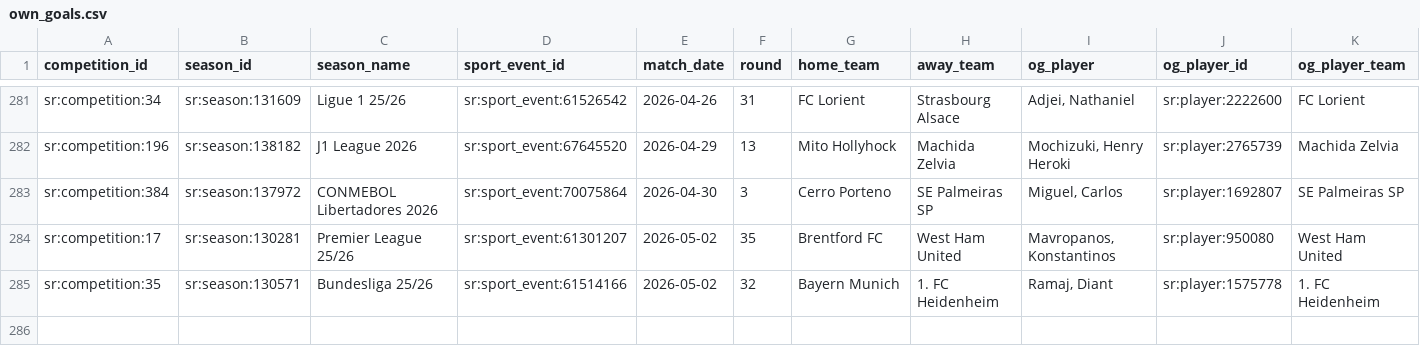
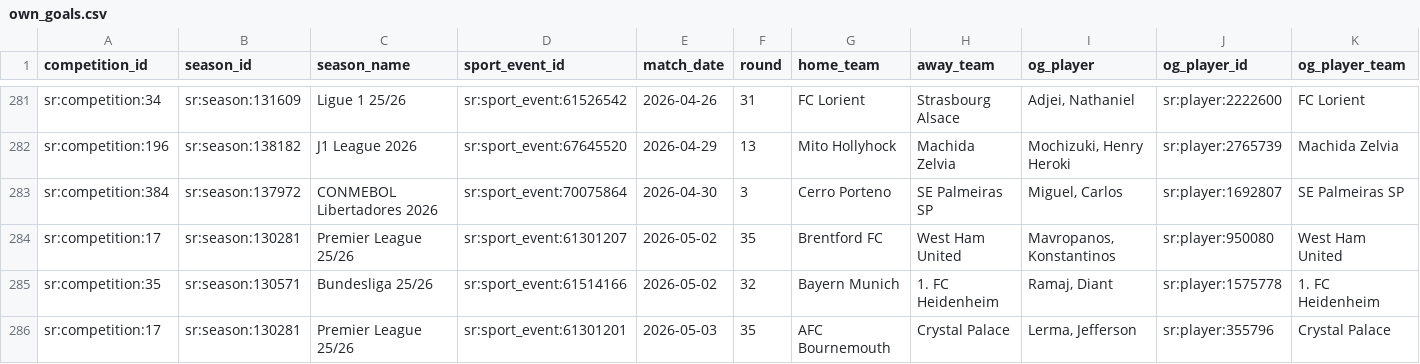
Before and after one commit to laneashipley-create/25-26-Tier-1-Soccer-Database, a CSV file: data/own_goals.csv, drawn as a sheet; only a part is shown, gaps mark what is left out; rows hold the shown columns only; the diff names each change by its address in the sheet, - before the commit and + after, or states it on an @@ line.

```diff
--- a/data/own_goals.csv
+++ b/data/own_goals.csv
+row 286: sr:competition:17 | sr:season:130281 | Premier League 25/26 | sr:sport_event:61301201 | 2026-05-03 | 35 | AFC Bournemouth | Crystal Palace | Lerma, Jefferson | sr:player:355796 | Crystal Palace
```
Also changed, not shown: data/schedule.csv.
